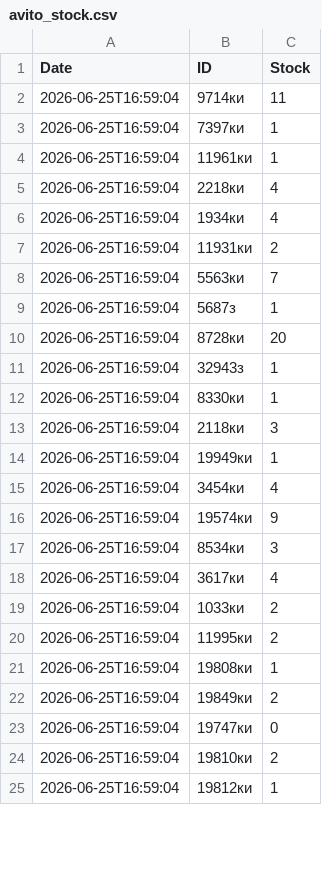
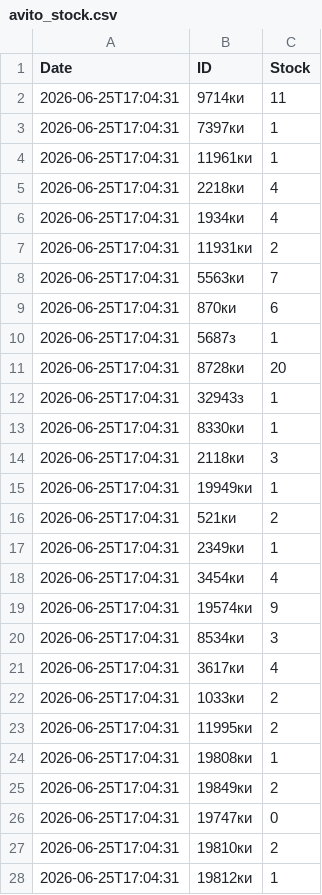
Before and after one commit to asix-bot/start, a CSV file: avito_stock.csv, drawn as a sheet; only a part is shown; the diff covers the shown part only.

Commit message:
update avito_stock.csv

```diff
--- a/avito_stock.csv
+++ b/avito_stock.csv
@@ -1,25 +1,28 @@
 Date,ID,Stock
-2026-06-25T16:59:04,9714ки,11
-2026-06-25T16:59:04,7397ки,1
-2026-06-25T16:59:04,11961ки,1
-2026-06-25T16:59:04,2218ки,4
-2026-06-25T16:59:04,1934ки,4
-2026-06-25T16:59:04,11931ки,2
-2026-06-25T16:59:04,5563ки,7
-2026-06-25T16:59:04,5687з,1
-2026-06-25T16:59:04,8728ки,20
-2026-06-25T16:59:04,32943з,1
-2026-06-25T16:59:04,8330ки,1
-2026-06-25T16:59:04,2118ки,3
-2026-06-25T16:59:04,19949ки,1
-2026-06-25T16:59:04,3454ки,4
-2026-06-25T16:59:04,19574ки,9
-2026-06-25T16:59:04,8534ки,3
-2026-06-25T16:59:04,3617ки,4
-2026-06-25T16:59:04,1033ки,2
-2026-06-25T16:59:04,11995ки,2
-2026-06-25T16:59:04,19808ки,1
-2026-06-25T16:59:04,19849ки,2
-2026-06-25T16:59:04,19747ки,0
-2026-06-25T16:59:04,19810ки,2
-2026-06-25T16:59:04,19812ки,1
+2026-06-25T17:04:31,9714ки,11
+2026-06-25T17:04:31,7397ки,1
+2026-06-25T17:04:31,11961ки,1
+2026-06-25T17:04:31,2218ки,4
+2026-06-25T17:04:31,1934ки,4
+2026-06-25T17:04:31,11931ки,2
+2026-06-25T17:04:31,5563ки,7
+2026-06-25T17:04:31,870ки,6
+2026-06-25T17:04:31,5687з,1
+2026-06-25T17:04:31,8728ки,20
+2026-06-25T17:04:31,32943з,1
+2026-06-25T17:04:31,8330ки,1
+2026-06-25T17:04:31,2118ки,3
+2026-06-25T17:04:31,19949ки,1
+2026-06-25T17:04:31,521ки,2
+2026-06-25T17:04:31,2349ки,1
+2026-06-25T17:04:31,3454ки,4
+2026-06-25T17:04:31,19574ки,9
+2026-06-25T17:04:31,8534ки,3
+2026-06-25T17:04:31,3617ки,4
+2026-06-25T17:04:31,1033ки,2
+2026-06-25T17:04:31,11995ки,2
+2026-06-25T17:04:31,19808ки,1
+2026-06-25T17:04:31,19849ки,2
+2026-06-25T17:04:31,19747ки,0
+2026-06-25T17:04:31,19810ки,2
+2026-06-25T17:04:31,19812ки,1
```
Also changed, not shown: 3 added rows and 19 edited cells elsewhere in this file.
